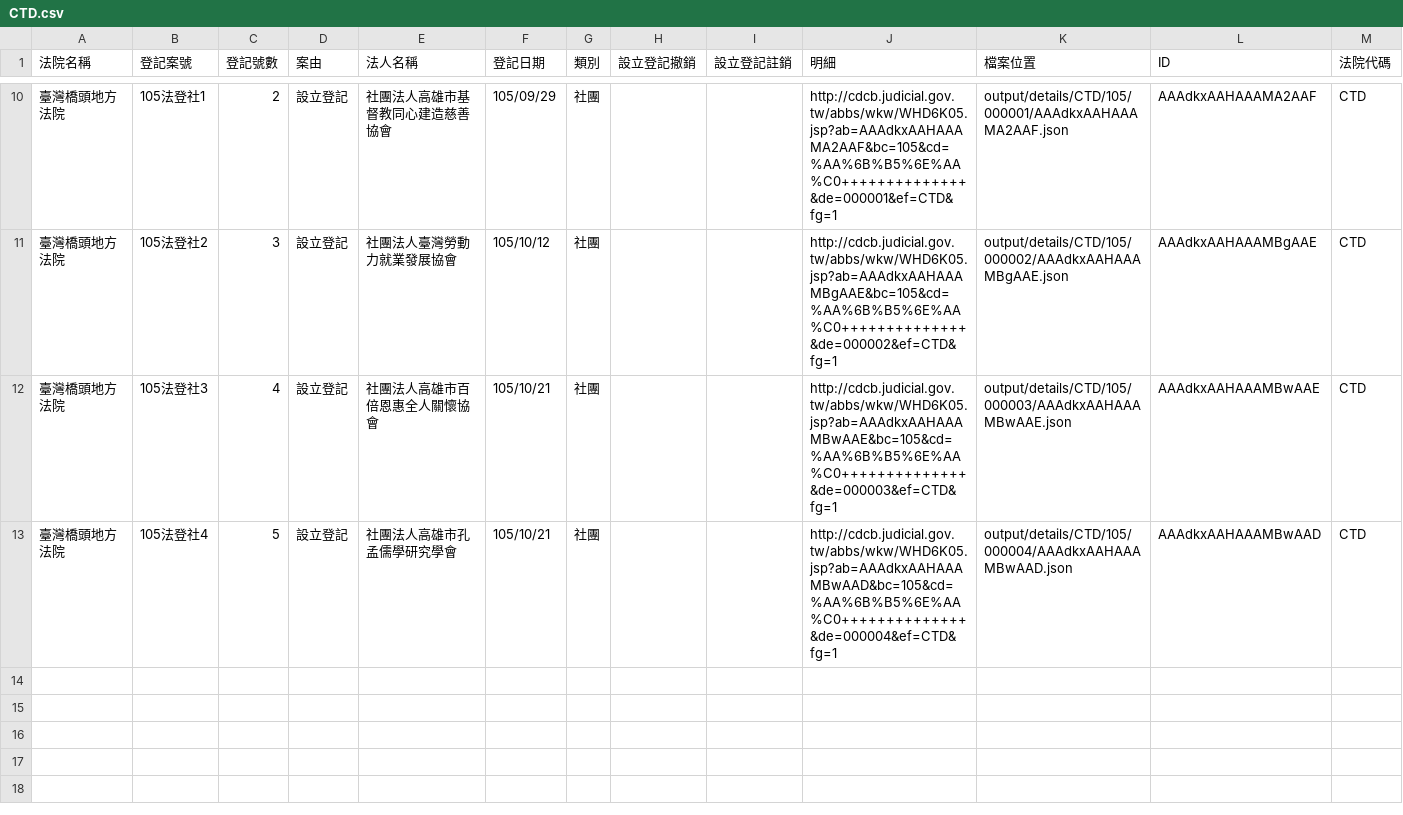
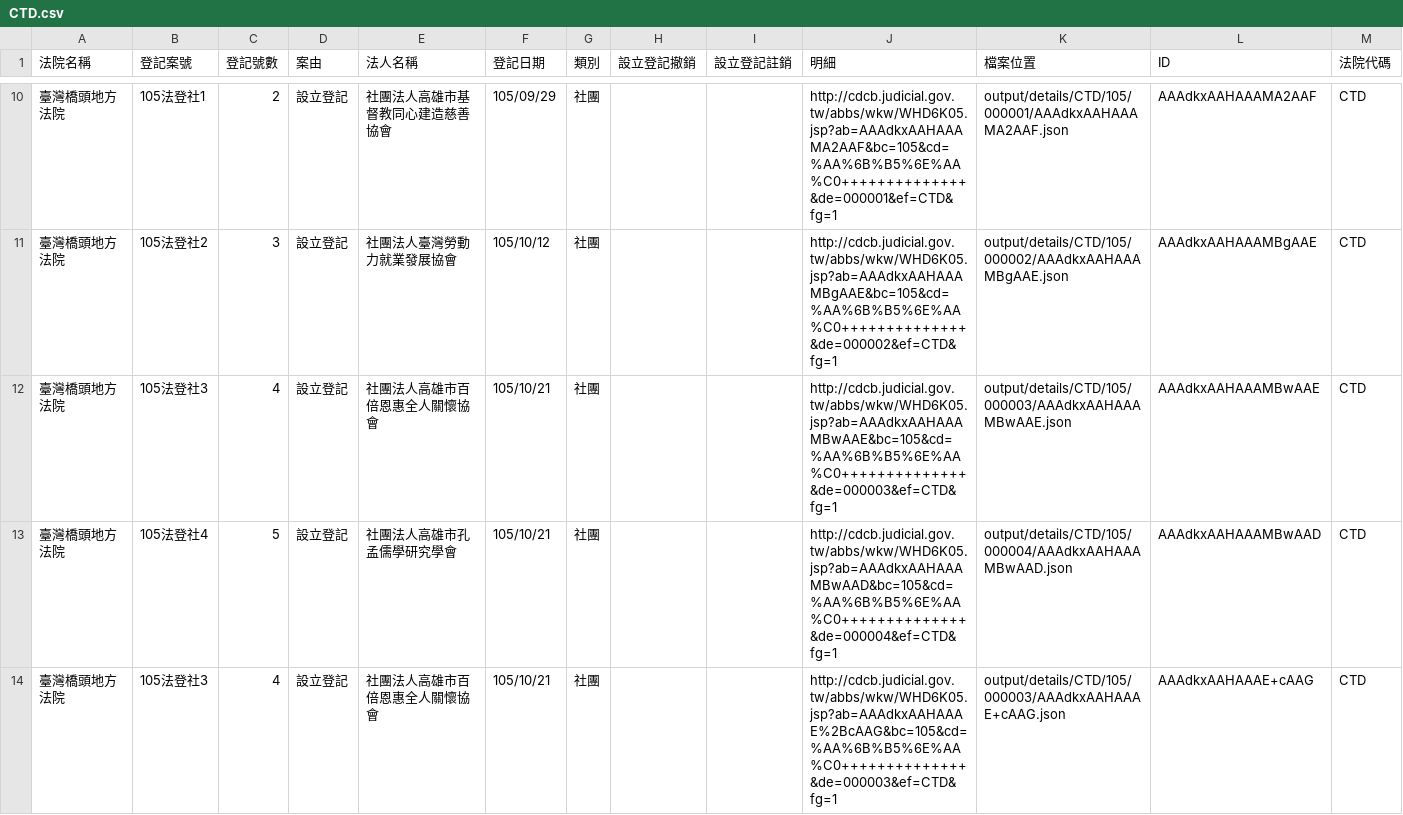
Before and after one commit to longhsiung/foundationtw, a CSV file: output/lists/CTD.csv, drawn as a sheet; only a part is shown, gaps mark what is left out; the diff names each change by its address in the sheet, - before the commit and + after, or states it on an @@ line.

```diff
--- a/output/lists/CTD.csv
+++ b/output/lists/CTD.csv
+row 14: 臺灣橋頭地方法院 | 105法登社3 | 4 | 設立登記 | 社團法人高雄市百倍恩惠全人關懷協會 | 105/10/21 | 社團 |  |  | http://cdcb.judicial.gov.tw/abbs/wkw/WHD6K05.jsp?ab=AAAdkxAAHAAAE%2BcAAG&bc=105&cd=%AA%6B%B5%6E%AA%C0++++++++++++++&de=000003&ef=CTD&fg=1 | output/details/CTD/105/000003/AAAdkxAAHAAAE+cAAG.json | AAAdkxAAHAAAE+cAAG | CTD
```
Also changed, not shown: output/lists/CHD.csv, output/lists/HLD.csv, 20 other files.
